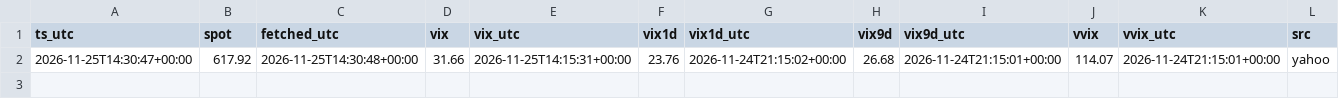
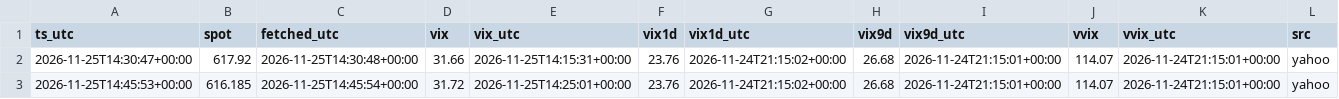
Before and after one commit to pooree-tangwachirapan/Model_IV, a CSV file: zero_dte/QQQ/ctx/2026-11-25.csv, drawn as a sheet; the diff names each change by its address in the sheet, - before the commit and + after, or states it on an @@ line.

```diff
--- a/zero_dte/QQQ/ctx/2026-11-25.csv
+++ b/zero_dte/QQQ/ctx/2026-11-25.csv
+row 3: 2026-11-25T14:45:53+00:00 | 616.185 | 2026-11-25T14:45:54+00:00 | 31.72 | 2026-11-25T14:25:01+00:00 | 23.76 | 2026-11-24T21:15:02+00:00 | 26.68 | 2026-11-24T21:15:01+00:00 | 114.07 | 2026-11-24T21:15:01+00:00 | yahoo
```
Also changed, not shown: 1 other file.
